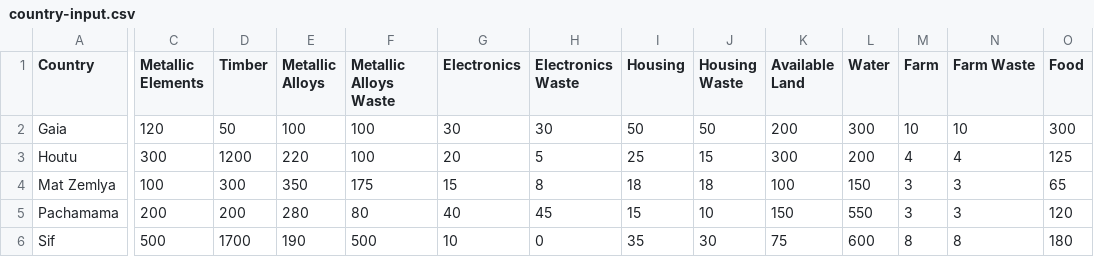
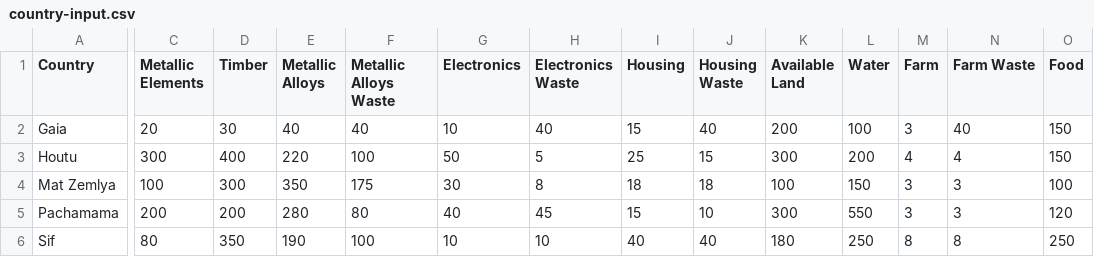
Before and after one commit to ldennington/ldennington-5260-ai-project, a CSV file: TradeGame/InputFiles/country-input.csv, drawn as a sheet; only a part is shown, gaps mark what is left out; the diff covers the shown part only; the diff names each change by its address in the sheet, - before the commit and + after, or states it on an @@ line.

```diff
--- a/TradeGame/InputFiles/country-input.csv
+++ b/TradeGame/InputFiles/country-input.csv
-C2 (Metallic Elements): 120
+C2 (Metallic Elements): 20
-D2 (Timber): 50
+D2 (Timber): 30
-E2 (Metallic Alloys): 100
+E2 (Metallic Alloys): 40
-F2 (Metallic Alloys Waste): 100
+F2 (Metallic Alloys Waste): 40
-G2 (Electronics): 30
+G2 (Electronics): 10
-H2 (Electronics Waste): 30
+H2 (Electronics Waste): 40
-I2 (Housing): 50
+I2 (Housing): 15
-J2 (Housing Waste): 50
+J2 (Housing Waste): 40
-L2 (Water): 300
+L2 (Water): 100
-M2 (Farm): 10
+M2 (Farm): 3
-N2 (Farm Waste): 10
+N2 (Farm Waste): 40
-O2 (Food): 300
+O2 (Food): 150
-D3 (Timber): 1200
+D3 (Timber): 400
-G3 (Electronics): 20
+G3 (Electronics): 50
-O3 (Food): 125
+O3 (Food): 150
-G4 (Electronics): 15
+G4 (Electronics): 30
-O4 (Food): 65
+O4 (Food): 100
-K5 (Available Land): 150
+K5 (Available Land): 300
-C6 (Metallic Elements): 500
+C6 (Metallic Elements): 80
-D6 (Timber): 1700
+D6 (Timber): 350
-F6 (Metallic Alloys Waste): 500
+F6 (Metallic Alloys Waste): 100
-H6 (Electronics Waste): 0
+H6 (Electronics Waste): 10
-I6 (Housing): 35
+I6 (Housing): 40
-J6 (Housing Waste): 30
+J6 (Housing Waste): 40
-K6 (Available Land): 75
+K6 (Available Land): 180
-L6 (Water): 600
+L6 (Water): 250
-O6 (Food): 180
+O6 (Food): 250
```
Also changed, not shown: 1 edited cell elsewhere in this file, 5 other files.
